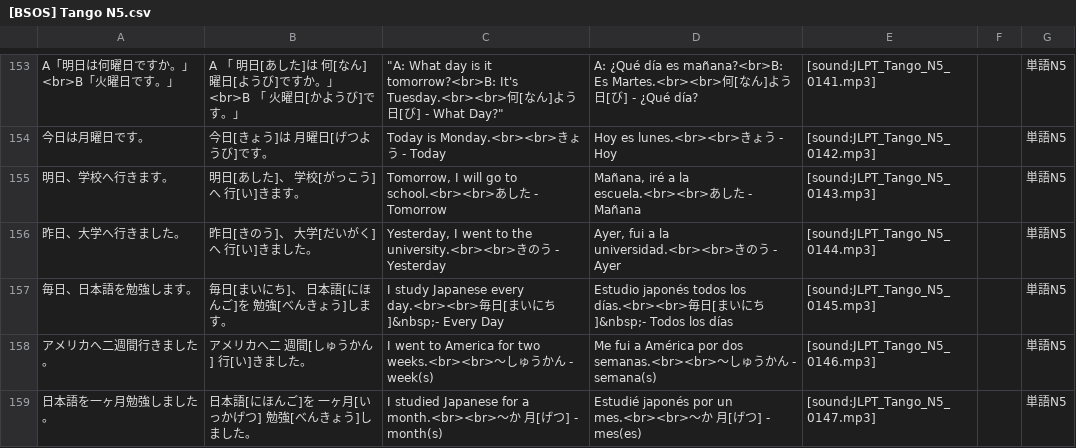
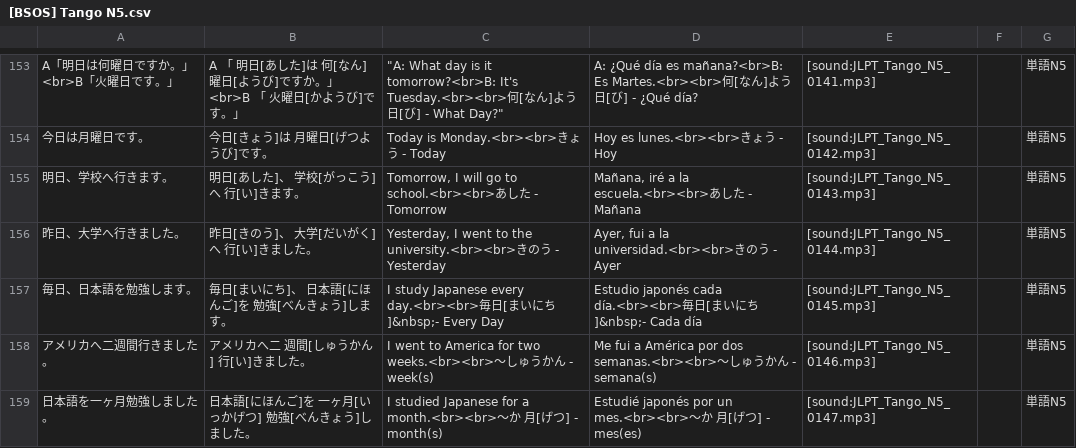
Before and after one commit to BrigadaSOS/decks-dictionaries, a CSV file: tango_n5/translation/es/[BSOS] Tango N5.csv, drawn as a sheet; only a part is shown, gaps mark what is left out.

Commit message:
Update [BSOS] Tango N5.csv

```diff
--- a/tango_n5/translation/es/[BSOS] Tango N5.csv
+++ b/tango_n5/translation/es/[BSOS] Tango N5.csv
@@ -156,3 +156,3 @@
 "昨日、大学へ行きました。","昨日[きのう]、 大学[だいがく]へ 行[い]きました。","Yesterday, I went to the university.<br><br>きのう - Yesterday","Ayer, fui a la universidad.<br><br>きのう - Ayer","[sound:JLPT_Tango_N5_0144.mp3]","","単語N5"
-"毎日、日本語を勉強します。","毎日[まいにち]、 日本語[にほんご]を 勉強[べんきょう]します。","I study Japanese every day.<br><br>毎日[まいにち]&nbsp;- Every Day","Estudio japonés todos los días.<br><br>毎日[まいにち]&nbsp;- Todos los días","[sound:JLPT_Tango_N5_0145.mp3]","","単語N5"
+"毎日、日本語を勉強します。","毎日[まいにち]、 日本語[にほんご]を 勉強[べんきょう]します。","I study Japanese every day.<br><br>毎日[まいにち]&nbsp;- Every Day","Estudio japonés cada día.<br><br>毎日[まいにち]&nbsp;- Cada día","[sound:JLPT_Tango_N5_0145.mp3]","","単語N5"
 "アメリカへ二週間行きました。","アメリカへ二 週間[しゅうかん] 行[い]きました。","I went to America for two weeks.<br><br>～しゅうかん - week(s)","Me fui a América por dos semanas.<br><br>～しゅうかん - semana(s)","[sound:JLPT_Tango_N5_0146.mp3]","","単語N5"
```
